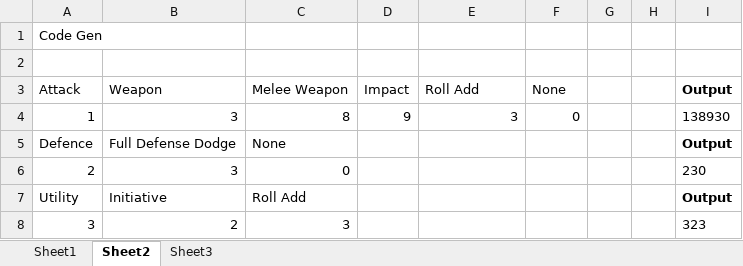
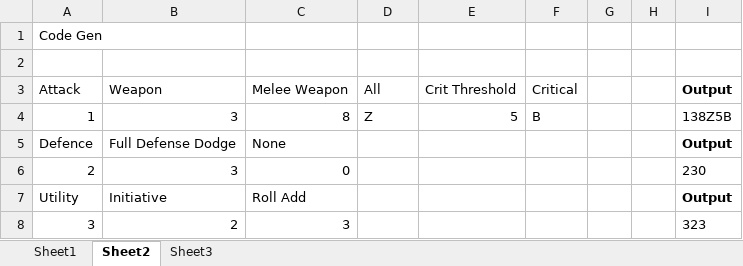
Before and after one commit to TheScottishninja/Onmyoji, an Excel workbook: Onmyoji Modifiers.xlsx, sheet Sheet2, drawn as a sheet; values as stored, in another font and other column widths than the file's, no borders; the diff names each change by its address in the sheet, - before the commit and + after, or states it on an @@ line.

```diff
--- a/Onmyoji Modifiers.xlsx (sheet Sheet2)
+++ b/Onmyoji Modifiers.xlsx (sheet Sheet2)
-D3: Impact
+D3: All
-E3: Roll Add
+E3: Crit Threshold
-F3: None
+F3: Critical
-D4: 9
+D4: Z
-E4: 3
+E4: 5
-F4: 0
+F4: B
-I4: 138930
+I4: 138Z5B
```
Also changed, not shown: sheet Sheet1, Weapons.xlsx, 4 other files.
